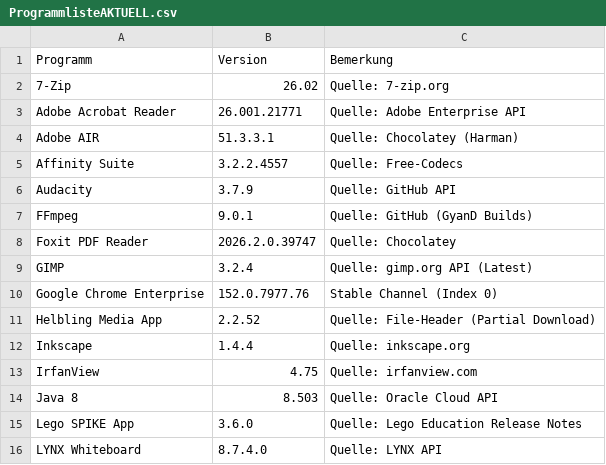
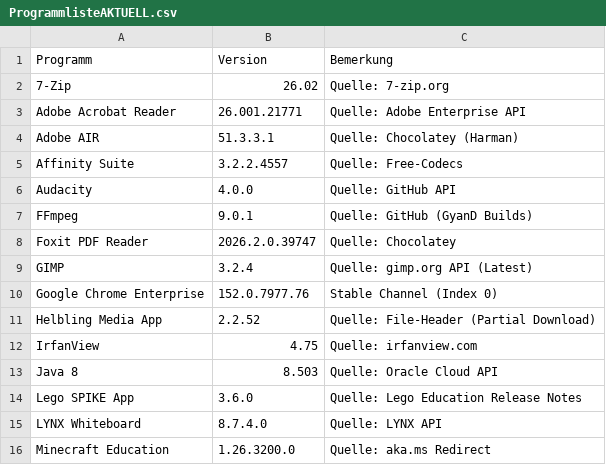
Before and after one commit to loufrance/Software-Monitor-v2, a CSV file: ProgrammlisteAKTUELL.csv, drawn as a sheet; only a part is shown; the shorter side is filled out with more unchanged rows.

```diff
--- a/ProgrammlisteAKTUELL.csv
+++ b/ProgrammlisteAKTUELL.csv
@@ -5,3 +5,3 @@
 "Affinity Suite";"3.2.2.4557";"Quelle: Free-Codecs"
-"Audacity";"3.7.9";"Quelle: GitHub API"
+"Audacity";"4.0.0";"Quelle: GitHub API"
 "FFmpeg";"9.0.1";"Quelle: GitHub (GyanD Builds)"
@@ -11,3 +11,2 @@
 "Helbling Media App";"2.2.52";"Quelle: File-Header (Partial Download)"
-"Inkscape";"1.4.4";"Quelle: inkscape.org"
 "IrfanView";"4.75";"Quelle: irfanview.com"
```
